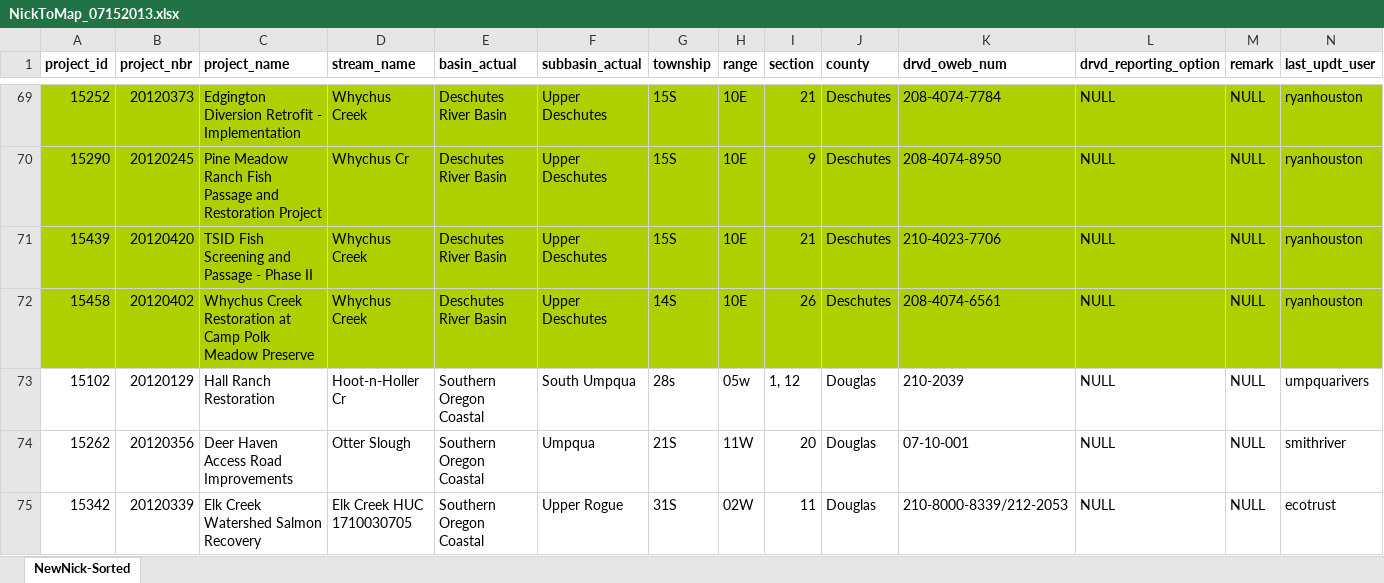
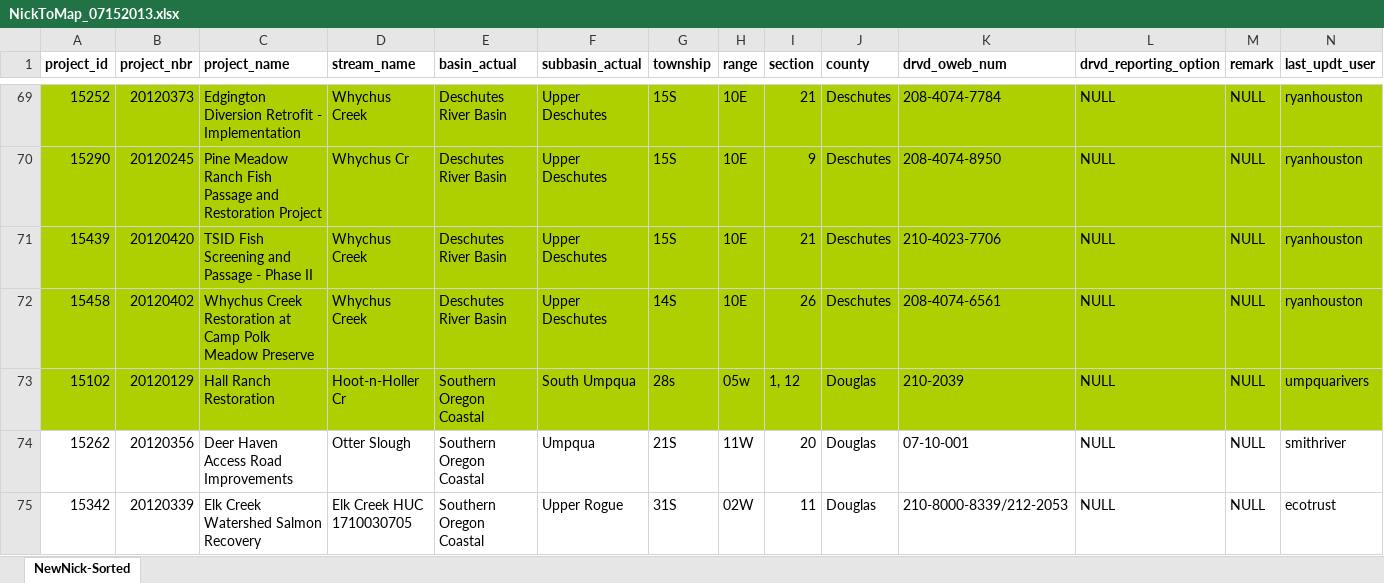
Before and after one commit to hallahan/oweb, an Excel workbook: NickToMap_07152013.xlsx, sheet NewNick-Sorted, drawn as a sheet; only a part is shown, gaps mark what is left out; values as stored, in another font and other column widths than the file's, no borders; the diff covers the shown part only; the diff names each change by its address in the sheet, - before the commit and + after, or states it on an @@ line.

```diff
--- a/NickToMap_07152013.xlsx (sheet NewNick-Sorted)
+++ b/NickToMap_07152013.xlsx (sheet NewNick-Sorted)
-A73:N73 fill: none
+A73:N73 fill: #AECF00
```
Also changed, not shown: cell formats elsewhere in this sheet, 13 other files.
